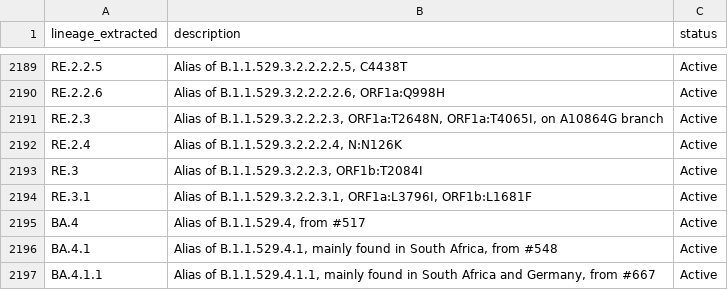
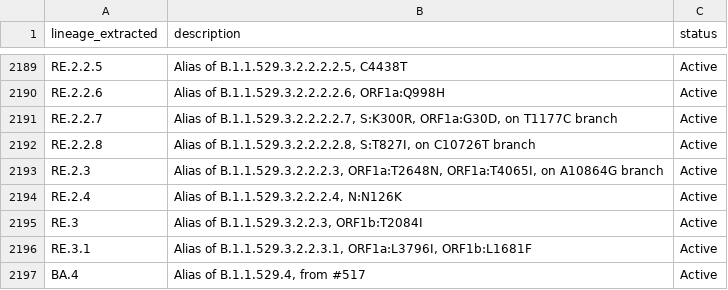
Before and after one commit to NW-PaGe/lineage_classifications, a CSV file: data/lineages.csv, drawn as a sheet; only a part is shown, gaps mark what is left out; the shorter side is filled out with more unchanged rows; the diff names each change by its address in the sheet, - before the commit and + after, or states it on an @@ line.

Commit message:
Commit from GitHub Actions (Lineages Pipeline)

```diff
--- a/data/lineages.csv
+++ b/data/lineages.csv
+row 2191: RE.2.2.7 | Alias of B.1.1.529.3.2.2.2.2.7, S:K300R, ORF1a:G30D, on T1177C branch | Active
+row 2192: RE.2.2.8 | Alias of B.1.1.529.3.2.2.2.2.8, S:T827I, on C10726T branch | Active
```
